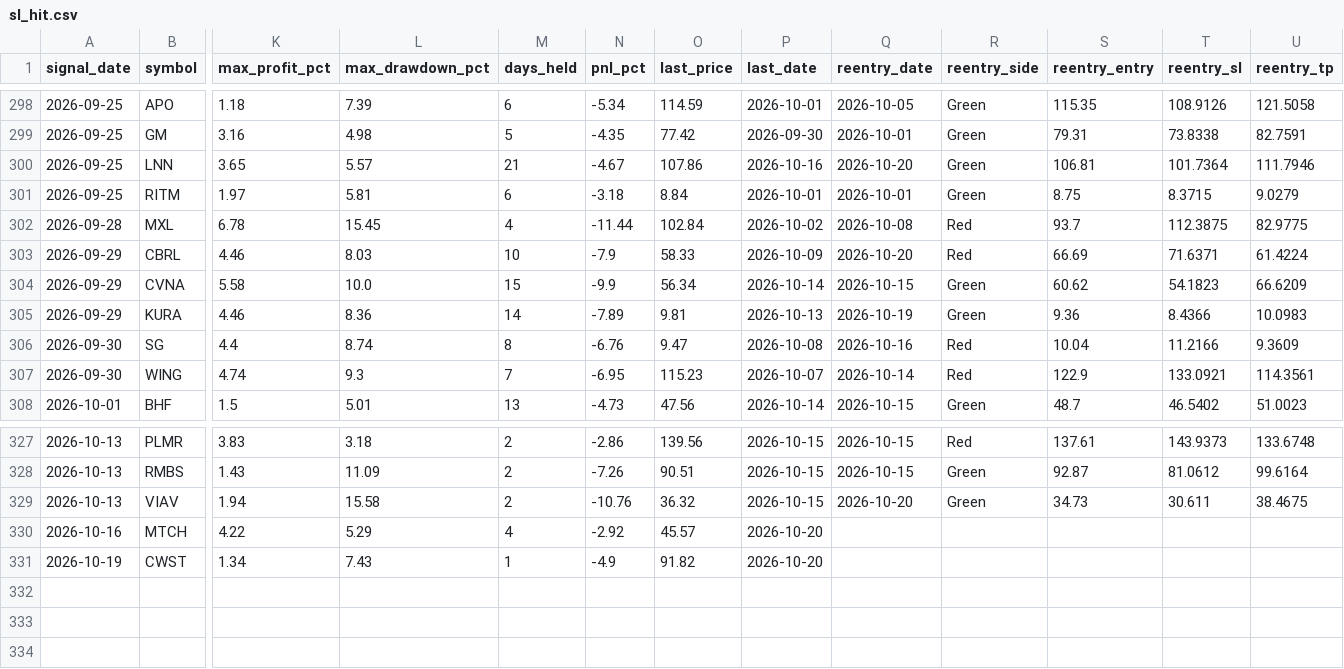
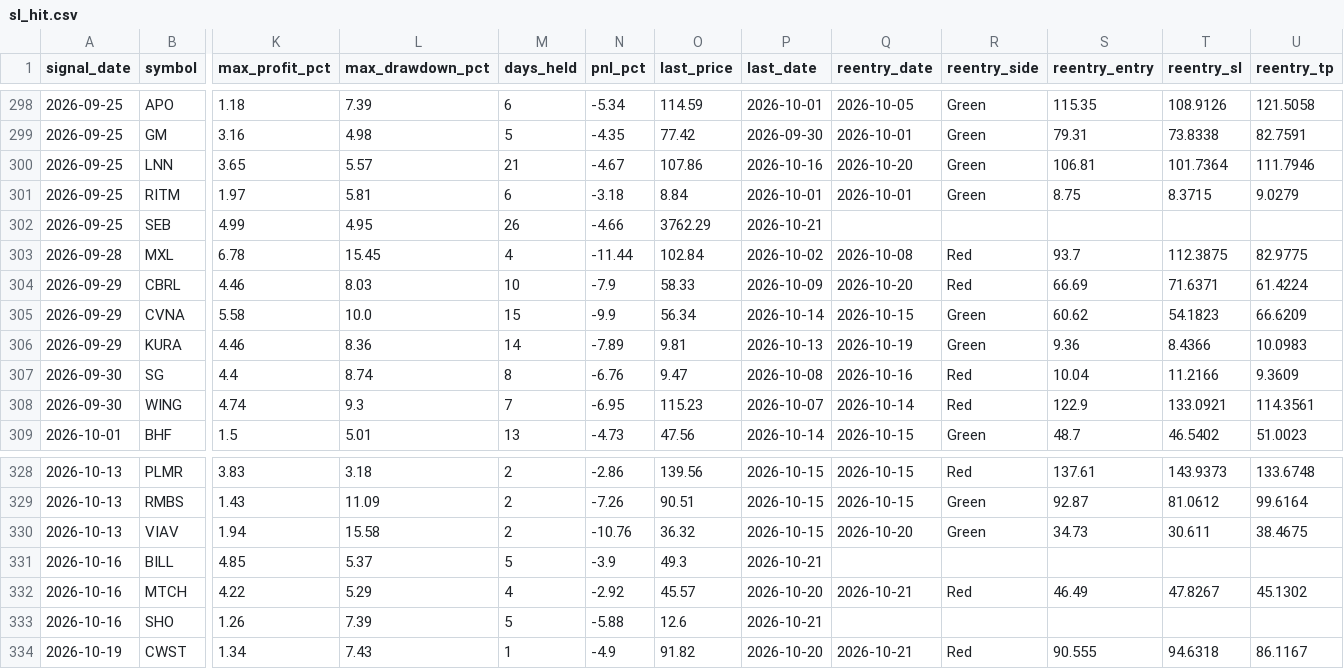
Before and after one commit to faizjio7011-code/checking-trade-signals, a CSV file: report/sl_hit.csv, drawn as a sheet; only a part is shown, gaps mark what is left out; addresses are those after the commit; rows hold the shown columns only; the diff names each change by its address in the sheet, - before the commit and + after, or states it on an @@ line.

```diff
--- a/report/sl_hit.csv
+++ b/report/sl_hit.csv
+row 302: 2026-09-25 | SEB | 4.99 | 4.95 | 26 | -4.66 | 3762.29 | 2026-10-21
+row 331: 2026-10-16 | BILL | 4.85 | 5.37 | 5 | -3.9 | 49.3 | 2026-10-21
-Q332 (reentry_date): (empty)
+Q332 (reentry_date): 2026-10-21
-R332 (reentry_side): (empty)
+R332 (reentry_side): Red
-S332 (reentry_entry): (empty)
+S332 (reentry_entry): 46.49
-T332 (reentry_sl): (empty)
+T332 (reentry_sl): 47.8267
-U332 (reentry_tp): (empty)
+U332 (reentry_tp): 45.1302
+row 333: 2026-10-16 | SHO | 1.26 | 7.39 | 5 | -5.88 | 12.6 | 2026-10-21
-Q334 (reentry_date): (empty)
+Q334 (reentry_date): 2026-10-21
-R334 (reentry_side): (empty)
+R334 (reentry_side): Red
-S334 (reentry_entry): (empty)
+S334 (reentry_entry): 90.555
-T334 (reentry_sl): (empty)
+T334 (reentry_sl): 94.6318
-U334 (reentry_tp): (empty)
+U334 (reentry_tp): 86.1167
```
Also changed, not shown: report/reentry.csv, report/trade_performance.csv, 4 other files.
